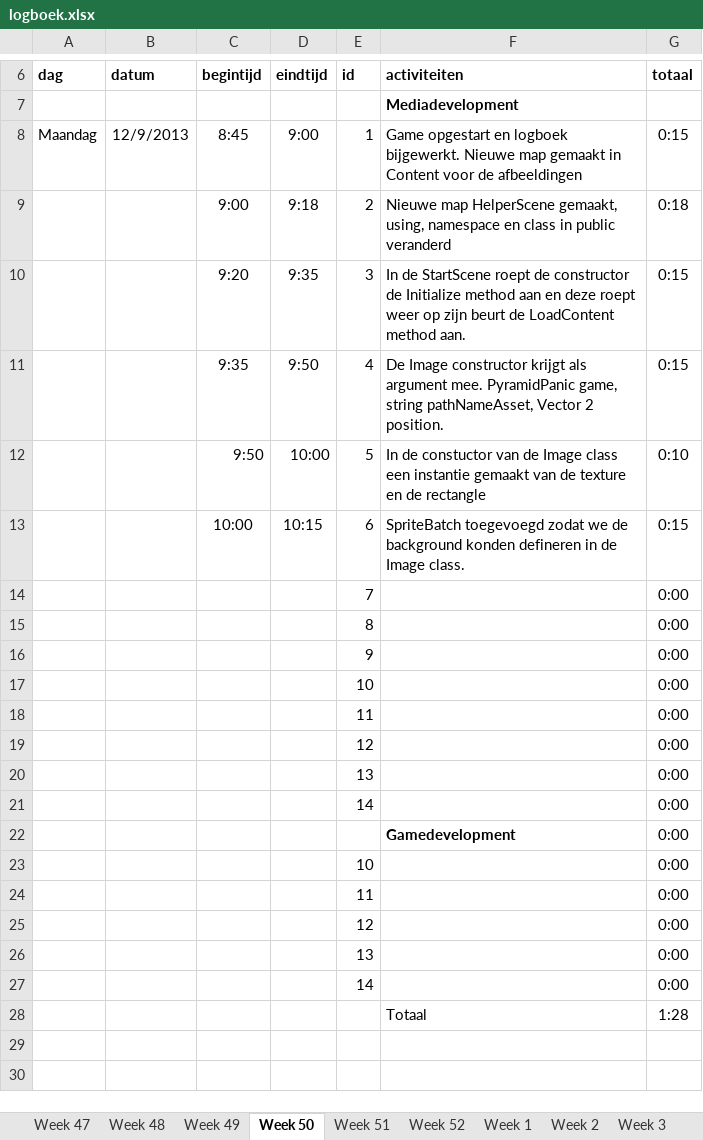
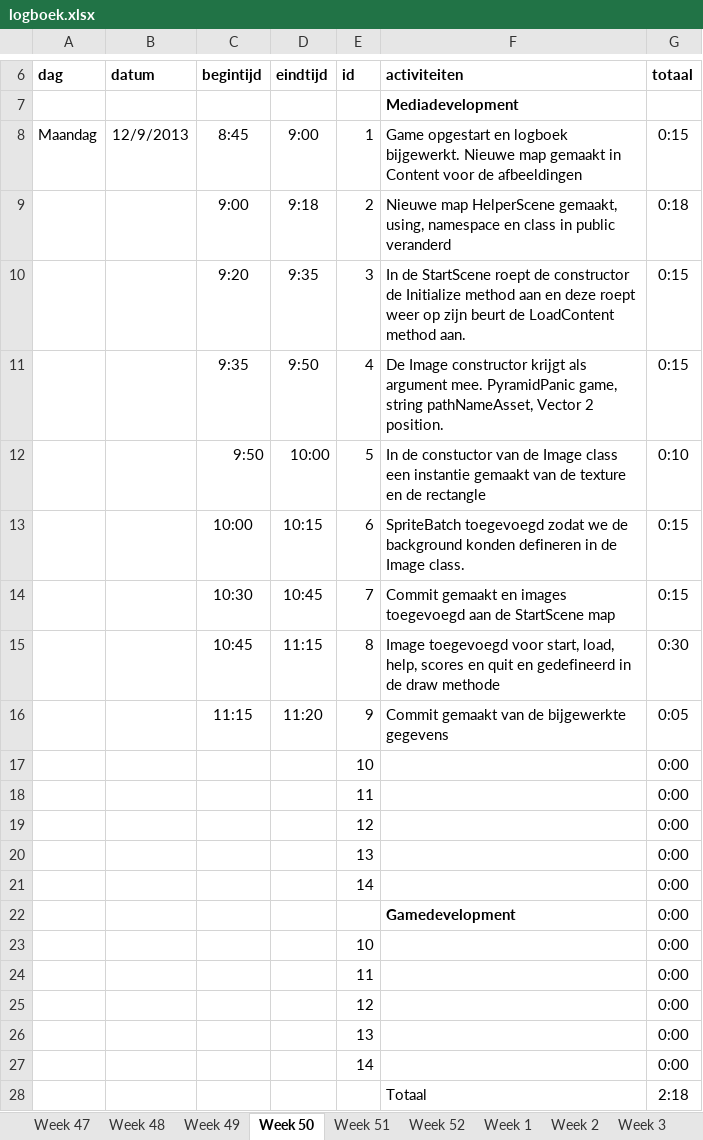
Before and after one commit to pnlea453/pyramidPanic, an Excel workbook: logboek.xlsx, sheet Week 50, drawn as a sheet; only a part is shown, gaps mark what is left out; values as stored, in another font and other column widths than the file's, no borders; removed rows and columns are numbered as before the commit, all else as after; the diff names each change by its address in the sheet, - before the commit and + after, or states it on an @@ line.

Commit message:
Menu images gemaakt

```diff
--- a/logboek.xlsx (sheet Week 50)
+++ b/logboek.xlsx (sheet Week 50)
-row 14:  |  |  |  | 7 |  | 0:00
-row 15:  |  |  |  | 8 |  | 0:00
-row 16:  |  |  |  | 9 |  | 0:00
+row 14:  |  | 10:30 | 10:45 | 7 | Commit gemaakt en images toegevoegd aan de StartScene map | 0:15
+row 15:  |  | 10:45 | 11:15 | 8 | Image toegevoegd voor start, load, help, scores en quit en gedefineerd in de draw methode | 0:30
+row 16:  |  | 11:15 | 11:20 | 9 | Commit gemaakt van de bijgewerkte gegevens | 0:05
-G28 (totaal): 1:28
+G28 (totaal): 2:18
```
Also changed, not shown: sheet Totaal, 11 other files.
